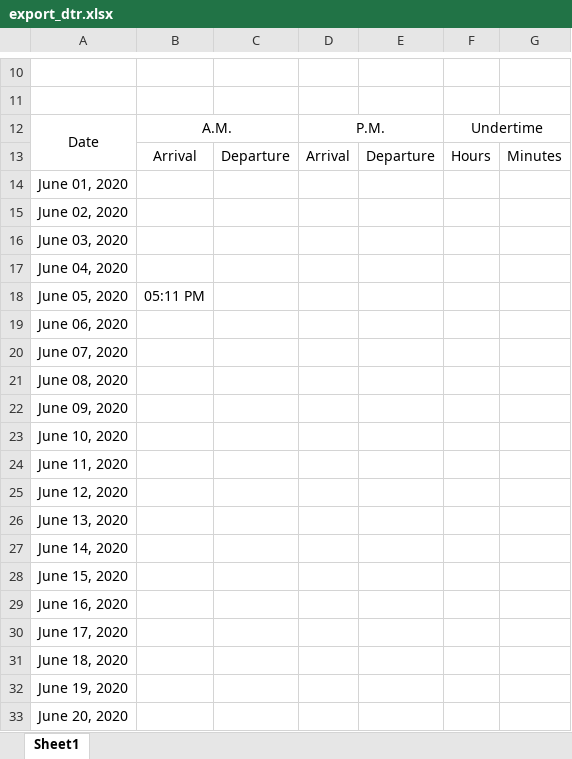
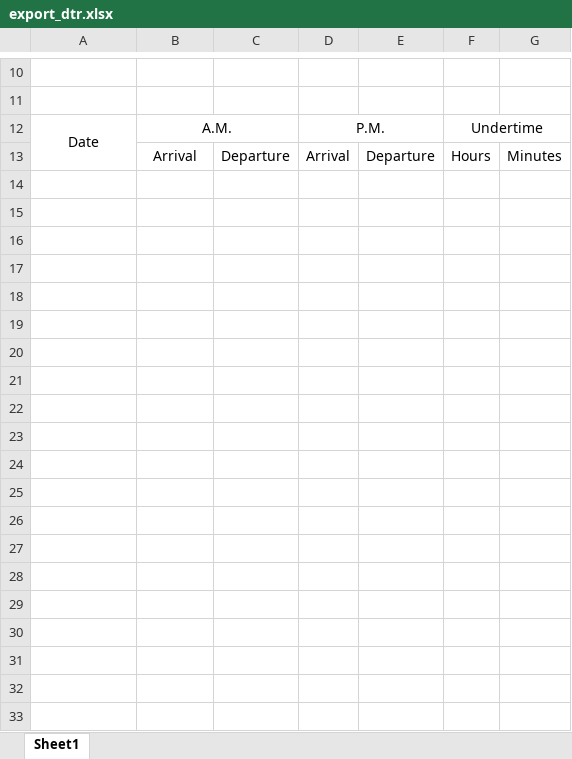
Before and after one commit to princezhian19/fas2020, an Excel workbook: export_dtr.xlsx, sheet Sheet1, drawn as a sheet; only a part is shown, gaps mark what is left out; values as stored, in another font and other column widths than the file's, no borders; the diff covers the shown part only; the diff names each change by its address in the sheet, - before the commit and + after, or states it on an @@ line.

```diff
--- a/export_dtr.xlsx (sheet Sheet1)
+++ b/export_dtr.xlsx (sheet Sheet1)
-row 14: June 01, 2020
-row 15: June 02, 2020
-row 16: June 03, 2020
-row 17: June 04, 2020
-row 18: June 05, 2020 | 05:11 PM
-row 19: June 06, 2020
-row 20: June 07, 2020
-row 21: June 08, 2020
-row 22: June 09, 2020
-row 23: June 10, 2020
-row 24: June 11, 2020
-row 25: June 12, 2020
-row 26: June 13, 2020
-row 27: June 14, 2020
-row 28: June 15, 2020
-row 29: June 16, 2020
-row 30: June 17, 2020
-row 31: June 18, 2020
-row 32: June 19, 2020
-row 33: June 20, 2020
```
Also changed, not shown: 20 removed rows and 1 edited cell elsewhere in this sheet, 5 other files.
